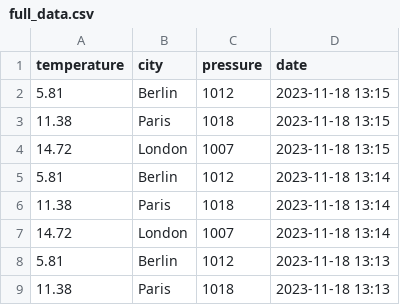
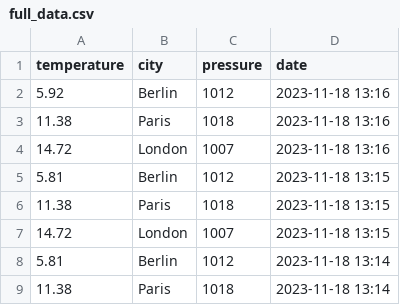
Before and after one commit to leviGab001/weathermapping_airflow_docker_AWS_ML, a CSV file: clean_data/full_data.csv, drawn as a sheet; only a part is shown; the shorter side is filled out with more unchanged rows; the diff names each change by its address in the sheet, - before the commit and + after, or states it on an @@ line.

```diff
--- a/clean_data/full_data.csv
+++ b/clean_data/full_data.csv
+row 2: 5.92 | Berlin | 1012 | 2023-11-18 13:16
+row 3: 11.38 | Paris | 1018 | 2023-11-18 13:16
+row 4: 14.72 | London | 1007 | 2023-11-18 13:16
```
Also changed, not shown: clean_data/latest_data.csv, 2 other files.
